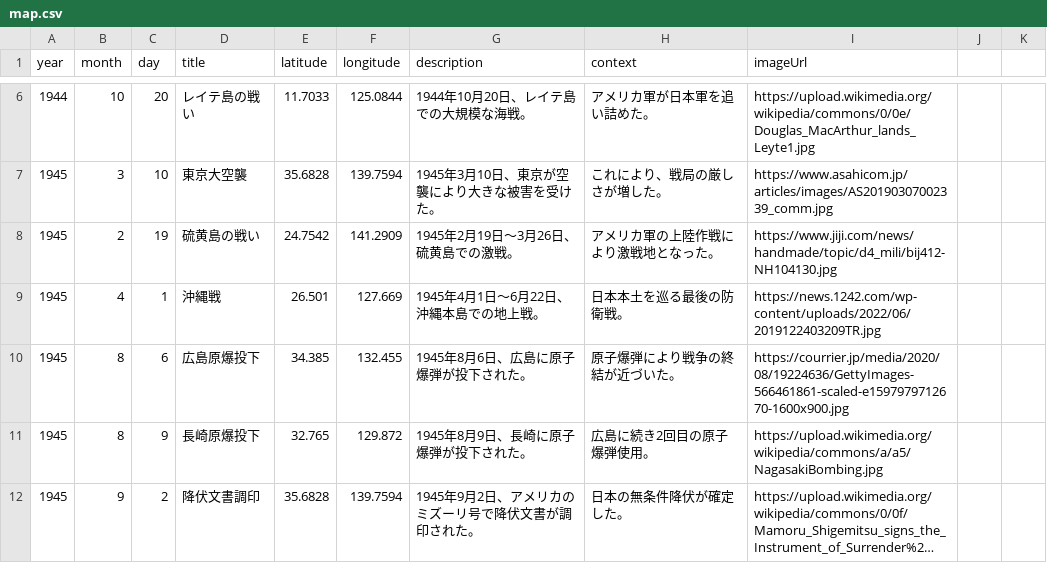
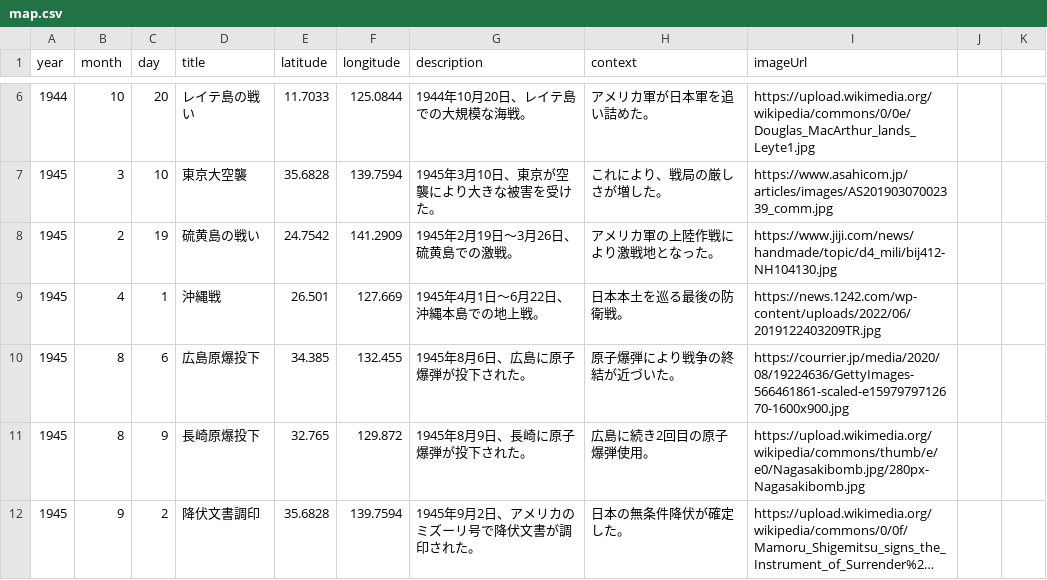
Before and after one commit to Kenta-Nakatani/history-map, a CSV file: map.csv, drawn as a sheet; only a part is shown, gaps mark what is left out; long unchanged cells end in …; the diff names each change by its address in the sheet, - before the commit and + after, or states it on an @@ line.

Commit message:
CSV長崎画像変更

```diff
--- a/map.csv
+++ b/map.csv
-I11 (imageUrl): https://upload.wikimedia.org/wikipedia/commons/a/a5/NagasakiBombing.jpg
+I11 (imageUrl): https://upload.wikimedia.org/wikipedia/commons/thumb/e/e0/Nagasakibomb.jpg/280px-Nagasakibomb.jpg
```
